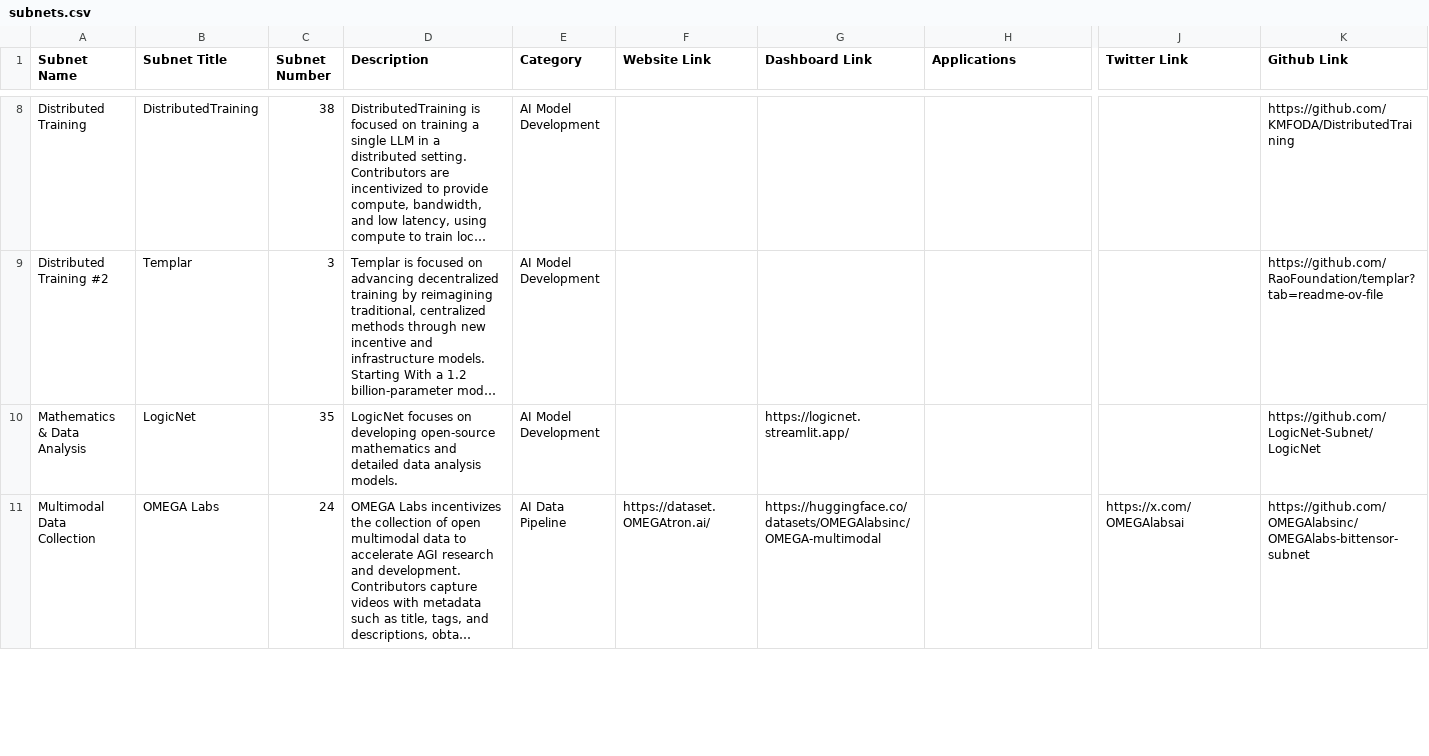
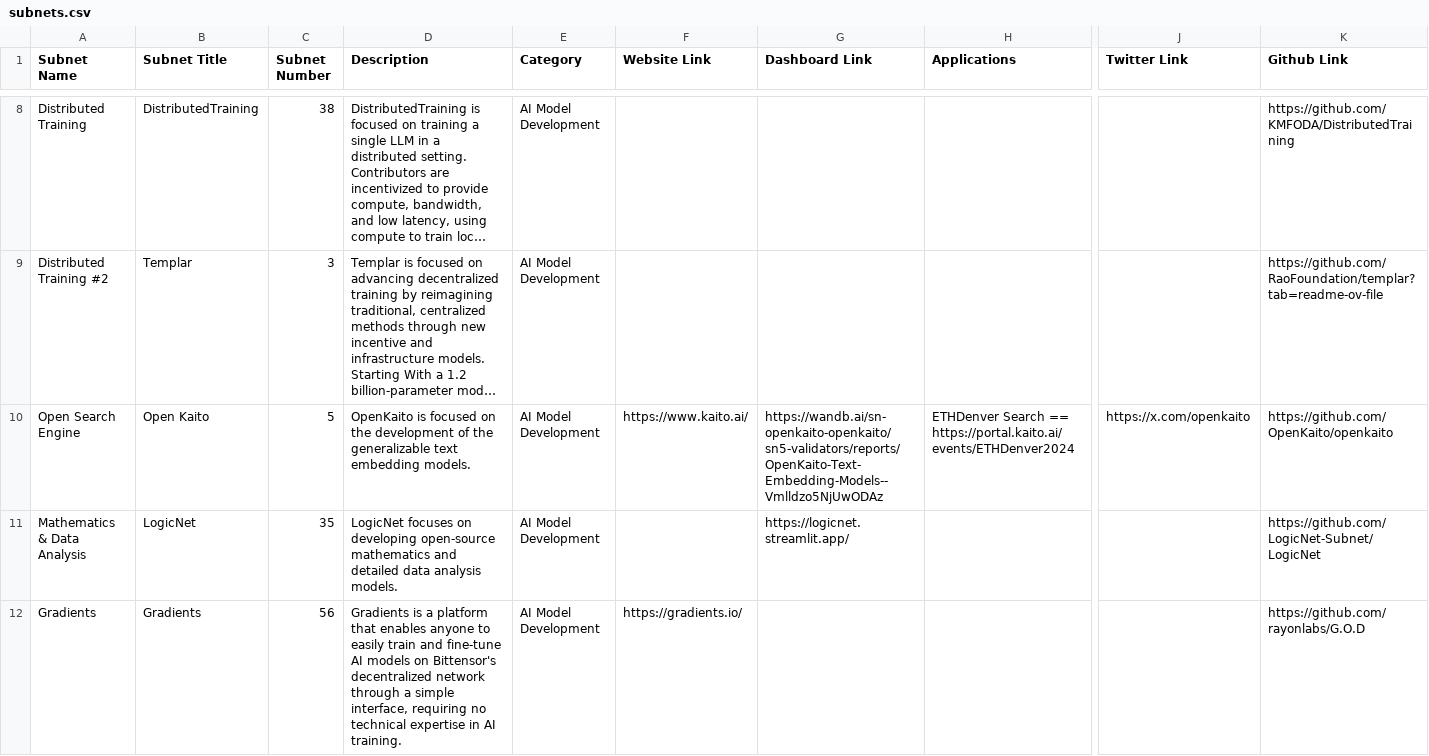
Before and after one commit to nothinglabsorg/datapill, a CSV file: prod/subnets.csv, drawn as a sheet; only a part is shown, gaps mark what is left out; the shorter side is filled out with more unchanged rows; long unchanged cells end in …; rows hold the shown columns only; the diff covers the shown part only; the diff names each change by its address in the sheet, - before the commit and + after, or states it on an @@ line.

Commit message:
Add files via upload

```diff
--- a/prod/subnets.csv
+++ b/prod/subnets.csv
+row 10: Open Search Engine | Open Kaito | 5 | OpenKaito is focused on the development of the generalizable text embedding models. | AI Model Development | https://www.kaito.ai/ | https://wandb.ai/sn-openkaito-openkaito/sn5-validators/reports/OpenKaito-Text-Embedding-Models--Vmlldzo5NjUwODAz | ETHDenver Search == https://portal.kaito.ai/events/ETHDenver2024 | https://x.com/openkaito | https://github.com/OpenKaito/openkaito
+row 12: Gradients | Gradients | 56 | Gradients is a platform that enables anyone to easily train and fine-tune AI models on Bittensor's decentralized network through a simple interface, requiring no technical expertise in AI training. | AI Model Development | https://gradients.io/ |  |  |  | https://github.com/rayonlabs/G.O.D
```
Also changed, not shown: 2 added rows, 1 removed row and 4 edited cells elsewhere in this file.
